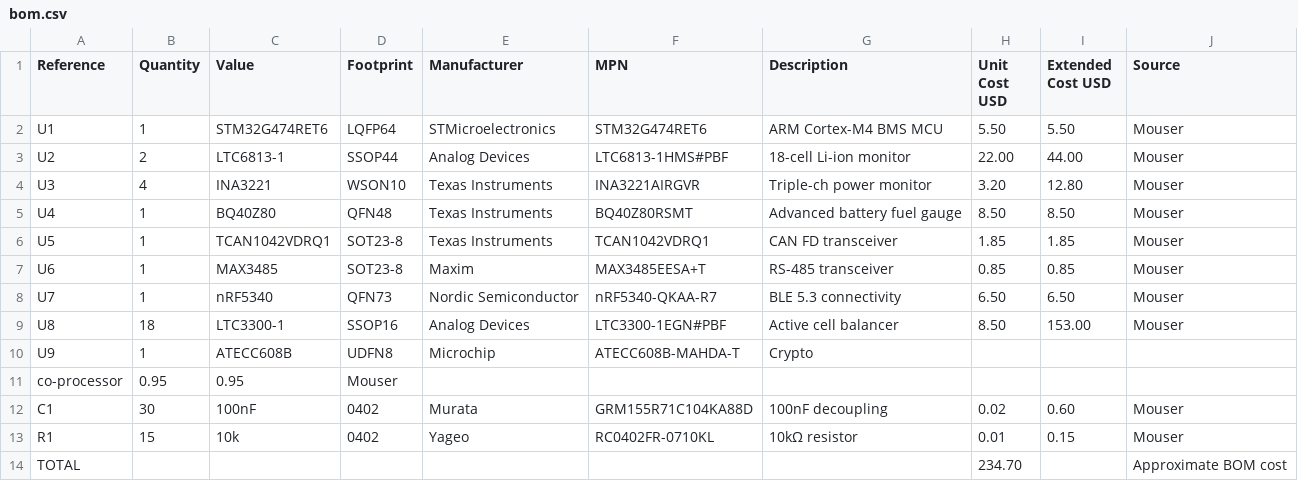
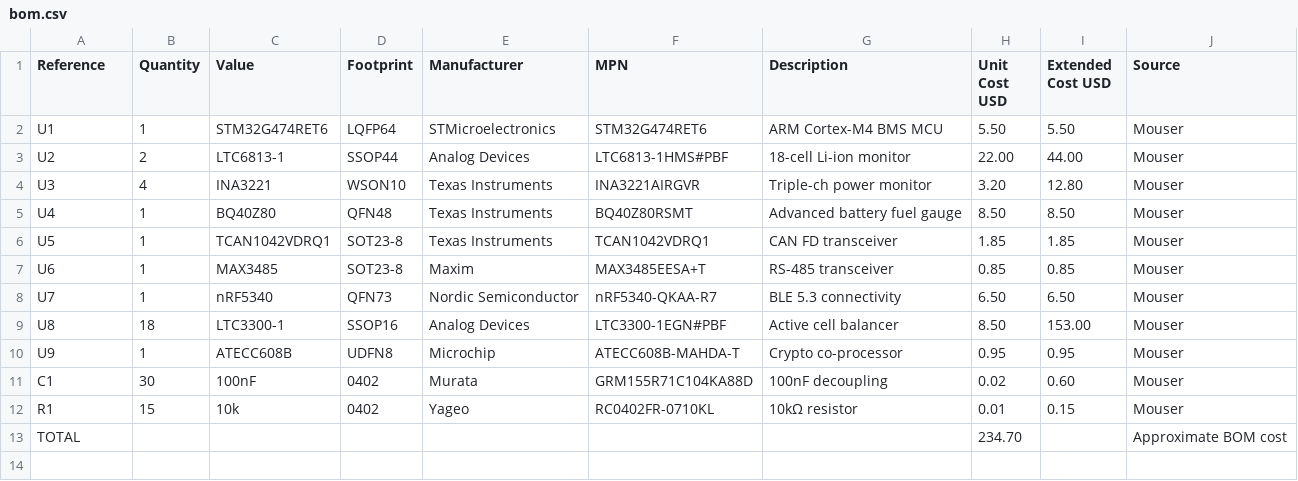
Before and after one commit to embeddedos-org/Products-HW-designs, a CSV file: eEnergy_CAD_Design/battery_products/bom.csv, drawn as a sheet.

```diff
--- a/eEnergy_CAD_Design/battery_products/bom.csv
+++ b/eEnergy_CAD_Design/battery_products/bom.csv
@@ -9,4 +9,3 @@ U7,1,nRF5340,QFN73,Nordic Semiconductor,nRF5340-QKAA-R7,BLE 5.3 connectivity,6.5
 U8,18,LTC3300-1,SSOP16,Analog Devices,LTC3300-1EGN#PBF,Active cell balancer,8.50,153.00,Mouser
-U9,1,ATECC608B,UDFN8,Microchip,ATECC608B-MAHDA-T,Crypto
- co-processor,0.95,0.95,Mouser
+U9,1,ATECC608B,UDFN8,Microchip,ATECC608B-MAHDA-T,Crypto co-processor,0.95,0.95,Mouser
 C1,30,100nF,0402,Murata,GRM155R71C104KA88D,100nF decoupling,0.02,0.60,Mouser
```
